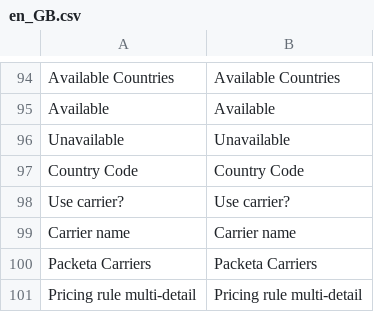
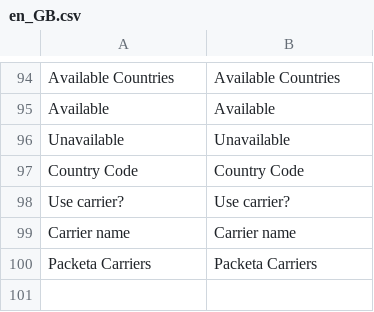
Before and after one commit to Zasilkovna/magento2, a CSV file: Packetery/Checkout/i18n/en_GB.csv, drawn as a sheet; only a part is shown, gaps mark what is left out; the diff names each change by its address in the sheet, - before the commit and + after, or states it on an @@ line.

```diff
--- a/Packetery/Checkout/i18n/en_GB.csv
+++ b/Packetery/Checkout/i18n/en_GB.csv
-row 101: Pricing rule multi-detail | Pricing rule multi-detail
```
Also changed, not shown: Packetery/Checkout/i18n/cs_CZ.csv, 1 other file.
